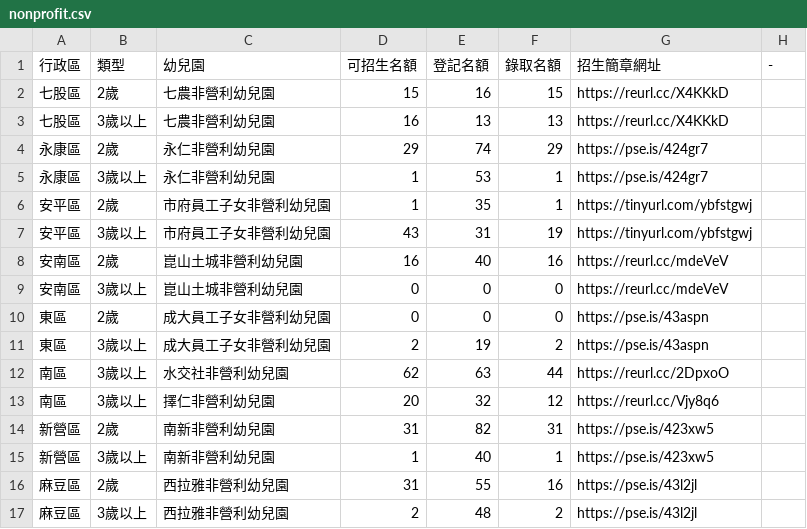
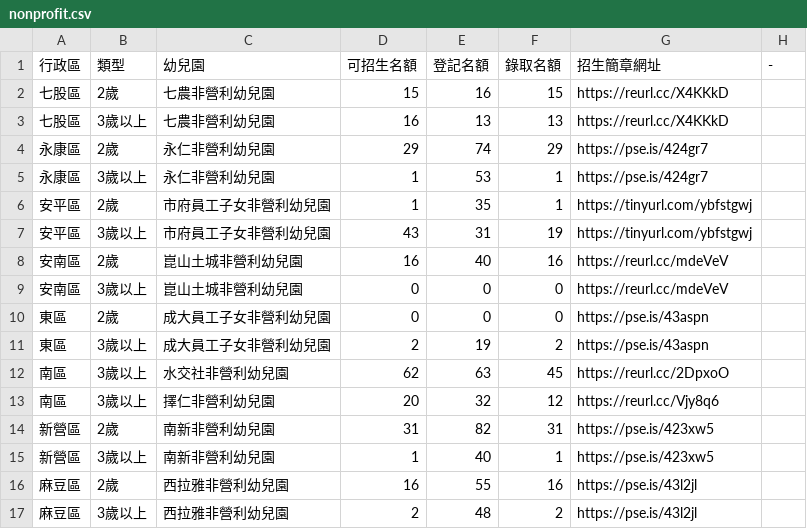
Before and after one commit to kiang/kid.tn.edu.tw, a CSV file: data/2022/nonprofit.csv, drawn as a sheet.

```diff
--- a/data/2022/nonprofit.csv
+++ b/data/2022/nonprofit.csv
@@ -11,3 +11,3 @@
 "東區 ",3歲以上,成大員工子女非營利幼兒園,2,19,2,https://pse.is/43aspn,
-"南區 ",3歲以上,水交社非營利幼兒園,62,63,44,https://reurl.cc/2DpxoO,
+"南區 ",3歲以上,水交社非營利幼兒園,62,63,45,https://reurl.cc/2DpxoO,
 "南區 ",3歲以上,擇仁非營利幼兒園,20,32,12,https://reurl.cc/Vjy8q6,
@@ -15,3 +15,3 @@
 新營區,3歲以上,南新非營利幼兒園,1,40,1,https://pse.is/423xw5,
-麻豆區,2歲,西拉雅非營利幼兒園,31,55,16,https://pse.is/43l2jl,
+麻豆區,2歲,西拉雅非營利幼兒園,16,55,16,https://pse.is/43l2jl,
 麻豆區,3歲以上,西拉雅非營利幼兒園,2,48,2,https://pse.is/43l2jl,
```
Also changed, not shown: data/2022/data.csv, 1 other file.
